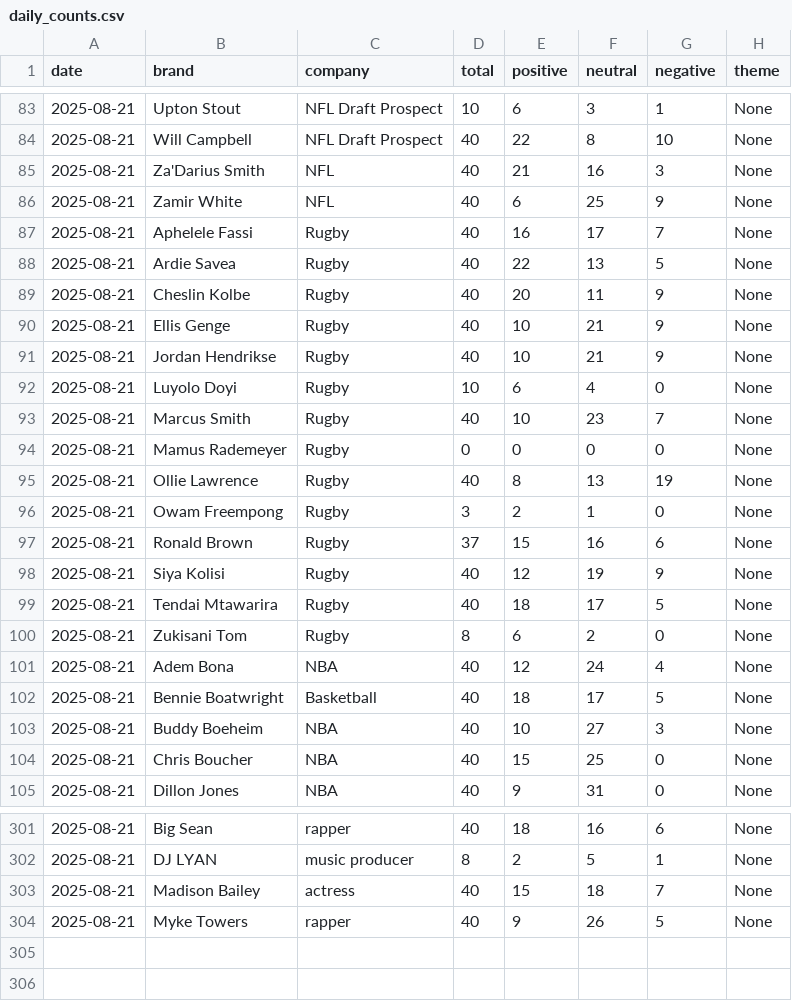
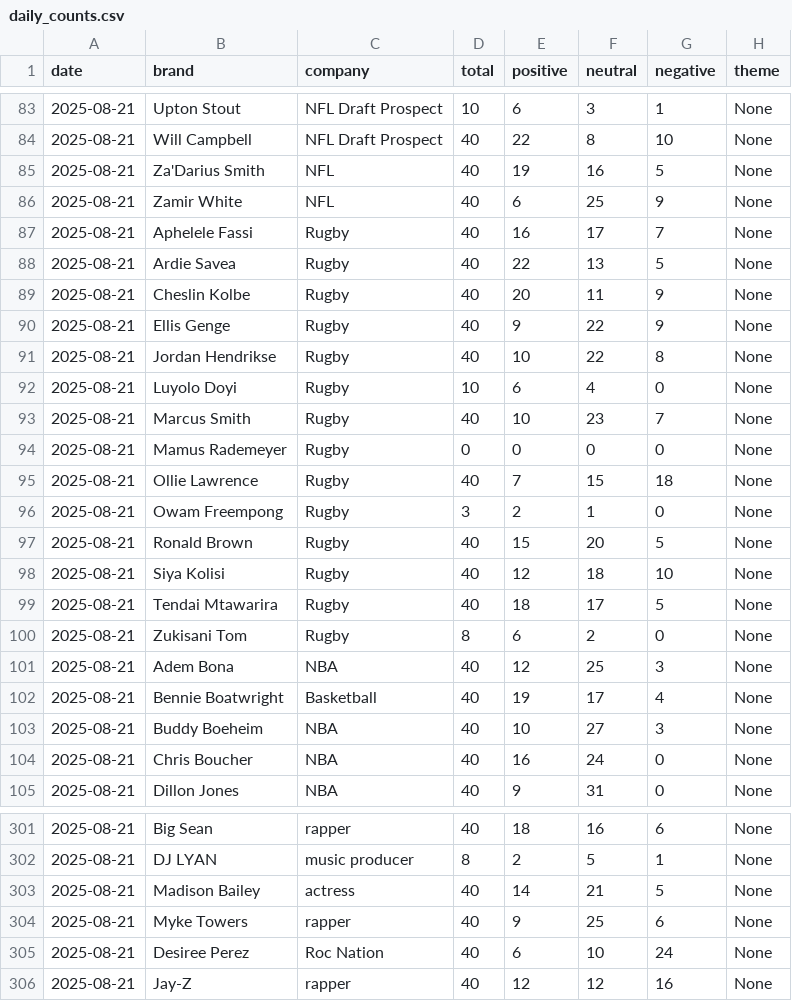
Before and after one commit to PatrickRyanLane/news-sentiment-dashboard, a CSV file: data_roc/daily_counts.csv, drawn as a sheet; only a part is shown, gaps mark what is left out; the diff covers the shown part only.

```diff
--- a/data_roc/daily_counts.csv
+++ b/data_roc/daily_counts.csv
@@ -84,3 +84,3 @@ date,brand,company,total,positive,neutral,negative,theme
 2025-08-21,Will Campbell,NFL Draft Prospect,40,22,8,10,None
-2025-08-21,Za'Darius Smith,NFL,40,21,16,3,None
+2025-08-21,Za'Darius Smith,NFL,40,19,16,5,None
 2025-08-21,Zamir White,NFL,40,6,25,9,None
@@ -89,4 +89,4 @@ date,brand,company,total,positive,neutral,negative,theme
 2025-08-21,Cheslin Kolbe,Rugby,40,20,11,9,None
-2025-08-21,Ellis Genge,Rugby,40,10,21,9,None
-2025-08-21,Jordan Hendrikse,Rugby,40,10,21,9,None
+2025-08-21,Ellis Genge,Rugby,40,9,22,9,None
+2025-08-21,Jordan Hendrikse,Rugby,40,10,22,8,None
 2025-08-21,Luyolo Doyi,Rugby,10,6,4,0,None
@@ -94,12 +94,12 @@ date,brand,company,total,positive,neutral,negative,theme
 2025-08-21,Mamus Rademeyer,Rugby,0,0,0,0,None
-2025-08-21,Ollie Lawrence,Rugby,40,8,13,19,None
+2025-08-21,Ollie Lawrence,Rugby,40,7,15,18,None
 2025-08-21,Owam Freempong,Rugby,3,2,1,0,None
-2025-08-21,Ronald Brown,Rugby,37,15,16,6,None
-2025-08-21,Siya Kolisi,Rugby,40,12,19,9,None
+2025-08-21,Ronald Brown,Rugby,40,15,20,5,None
+2025-08-21,Siya Kolisi,Rugby,40,12,18,10,None
 2025-08-21,Tendai Mtawarira,Rugby,40,18,17,5,None
 2025-08-21,Zukisani Tom,Rugby,8,6,2,0,None
-2025-08-21,Adem Bona,NBA,40,12,24,4,None
-2025-08-21,Bennie Boatwright,Basketball,40,18,17,5,None
+2025-08-21,Adem Bona,NBA,40,12,25,3,None
+2025-08-21,Bennie Boatwright,Basketball,40,19,17,4,None
 2025-08-21,Buddy Boeheim,NBA,40,10,27,3,None
-2025-08-21,Chris Boucher,NBA,40,15,25,0,None
+2025-08-21,Chris Boucher,NBA,40,16,24,0,None
 2025-08-21,Dillon Jones,NBA,40,9,31,0,None
@@ -302,3 +302,5 @@ date,brand,company,total,positive,neutral,negative,theme
 2025-08-21,DJ LYAN,music producer,8,2,5,1,None
-2025-08-21,Madison Bailey,actress,40,15,18,7,None
-2025-08-21,Myke Towers,rapper,40,9,26,5,None
+2025-08-21,Madison Bailey,actress,40,14,21,5,None
+2025-08-21,Myke Towers,rapper,40,9,25,6,None
+2025-08-21,Desiree Perez,Roc Nation,40,6,10,24,None
+2025-08-21,Jay-Z,rapper,40,12,12,16,None
```
Also changed, not shown: 116 edited cells elsewhere in this file.
